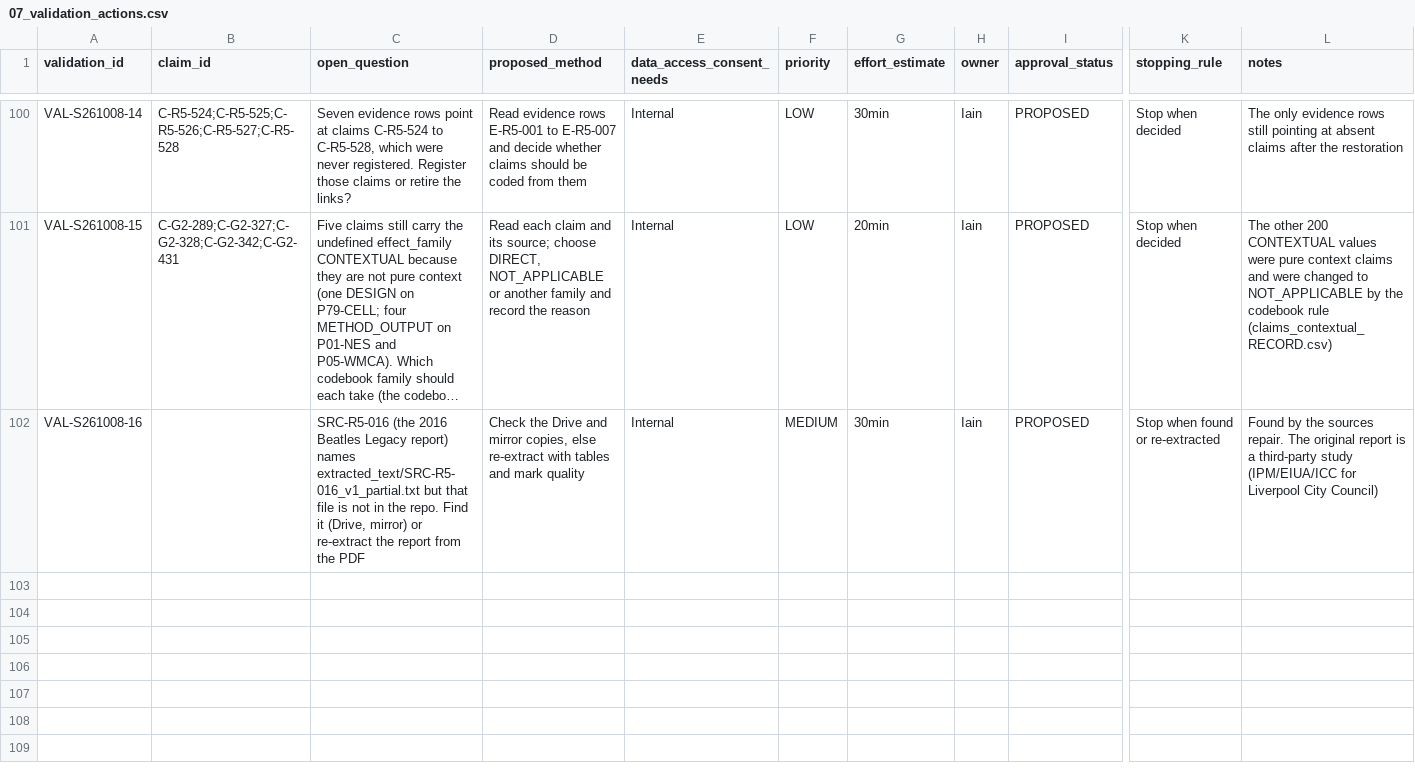
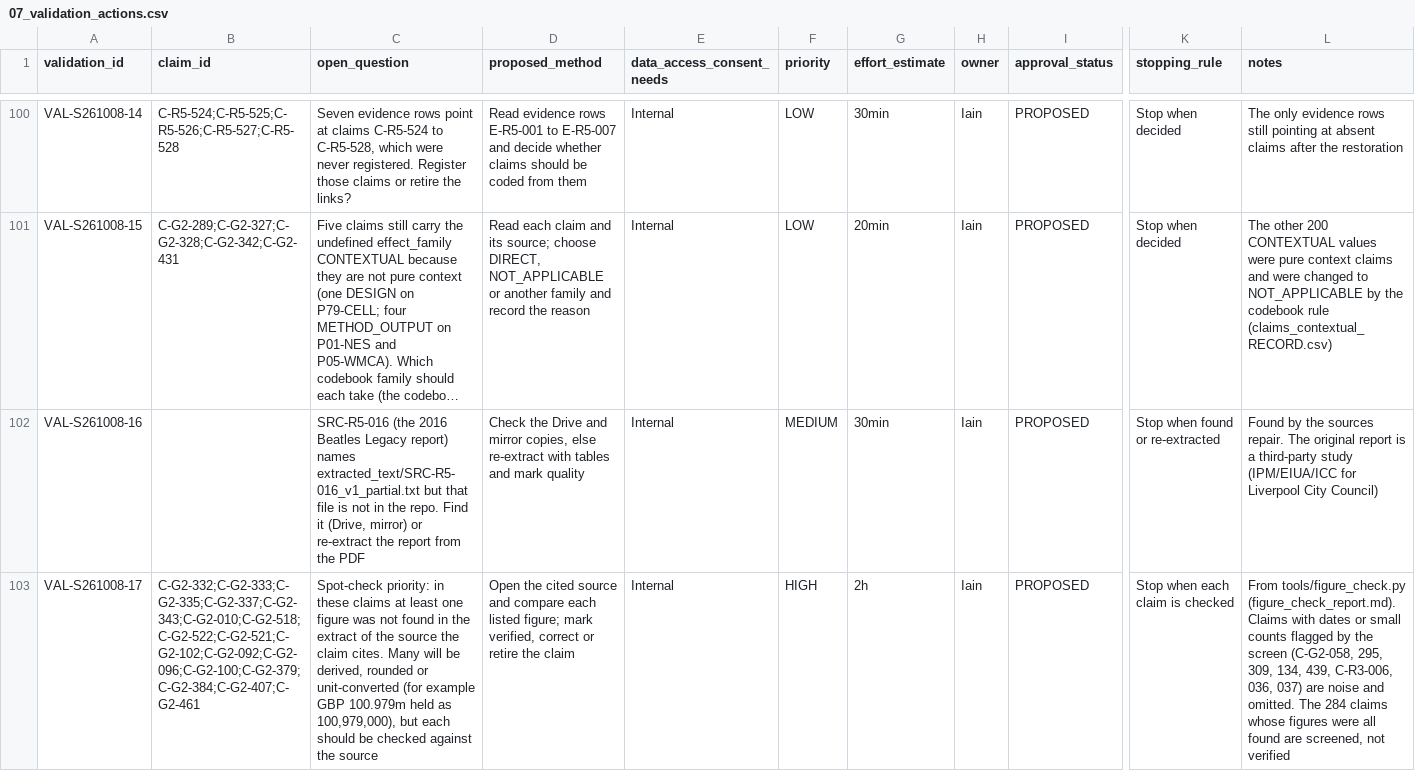
Before and after one commit to iainbe/ProjectClassifier, a CSV file: 07_validation_actions.csv, drawn as a sheet; only a part is shown, gaps mark what is left out; long unchanged cells end in …; rows hold the shown columns only; the diff names each change by its address in the sheet, - before the commit and + after, or states it on an @@ line.

```diff
--- a/07_validation_actions.csv
+++ b/07_validation_actions.csv
+row 103: VAL-S261008-17 | C-G2-332;C-G2-333;C-G2-335;C-G2-337;C-G2-343;C-G2-010;C-G2-518;C-G2-522;C-G2-521;C-G2-102;C-G2-092;C-G2-096;C-G2-100;C-G2-379;C-G2-384;C-G2-407;C-G2-461 | Spot-check priority: in these claims at least one figure was not found in the extract of the source the claim cites. Many will be derived, rounded or unit-converted (for example GBP 100.979m held as 100,979,000), but each should be checked against the source | Open the cited source and compare each listed figure; mark verified, correct or retire the claim | Internal | HIGH | 2h | Iain | PROPOSED | Stop when each claim is checked | From tools/figure_check.py (figure_check_report.md). Claims with dates or small counts flagged by the screen (C-G2-058, 295, 309, 134, 439, C-R3-006, 036, 037) are noise and omitted. The 284 claims whose figures were all found are screened, not verified
```
Also changed, not shown: 10_review_history.csv, 4 other files.
